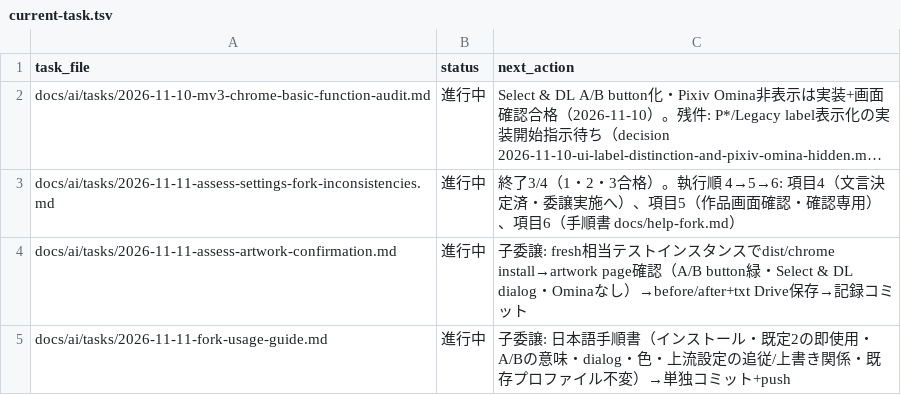
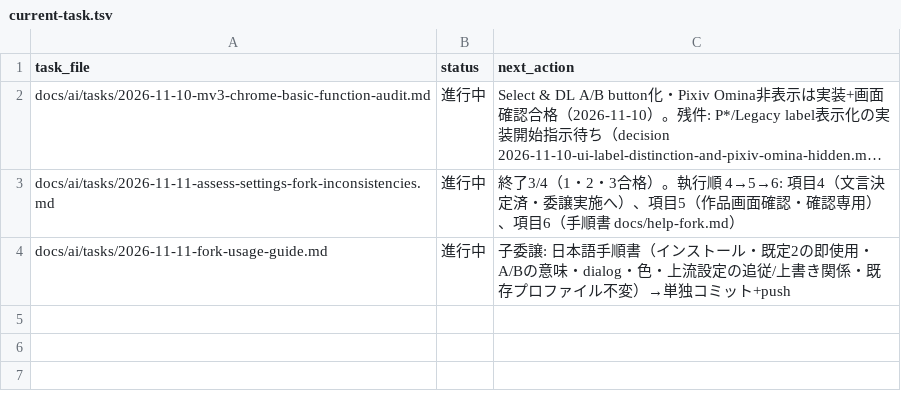
Before and after one commit to BWDSF3104/webextension-pixiv-toolkit, a TSV file: docs/ai/current-task.tsv, drawn as a sheet; long unchanged cells end in …; the diff names each change by its address in the sheet, - before the commit and + after, or states it on an @@ line.

Commit message:
docs: 項目5作品画面確認の検証結果記録（合格・fresh seed downloadMode=2実測・Drive保存先）

```diff
--- a/docs/ai/current-task.tsv
+++ b/docs/ai/current-task.tsv
-row 4: docs/ai/tasks/2026-11-11-assess-artwork-confirmation.md | 進行中 | 子委譲: fresh相当テストインスタンスでdist/chrome install→artwork page確認（A/B button緑・Select & DL dialog・Ominaなし）→before/after+txt Drive保存→記録コミット
```
Also changed, not shown: 1 other file.
